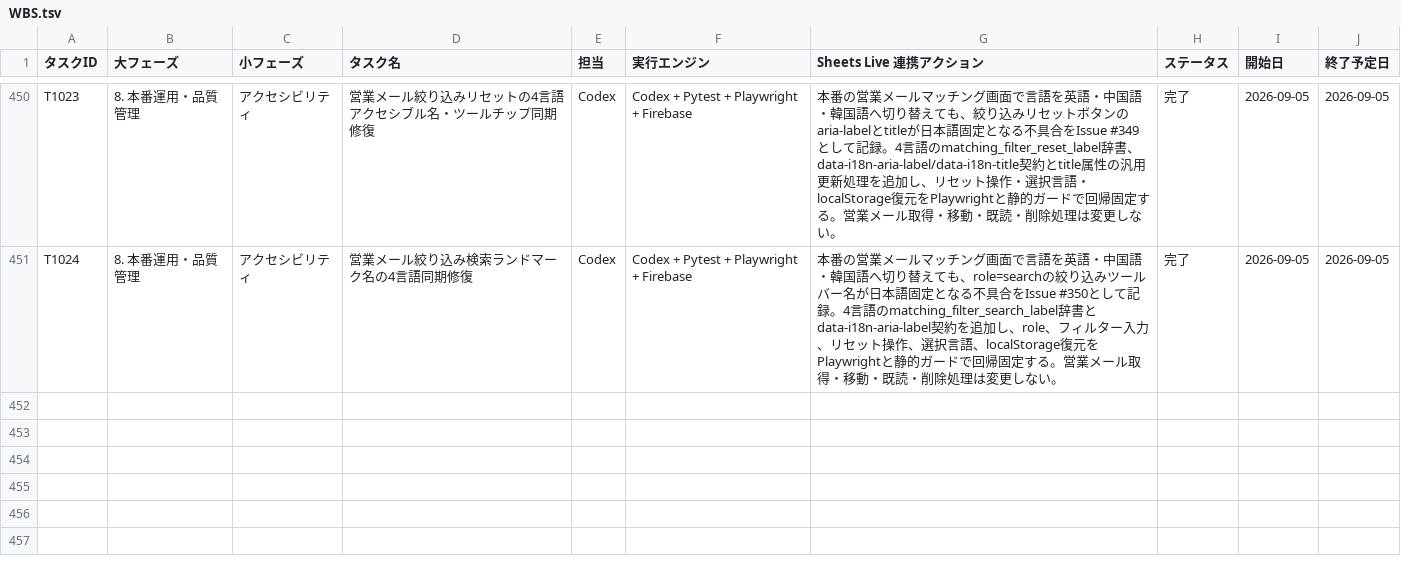
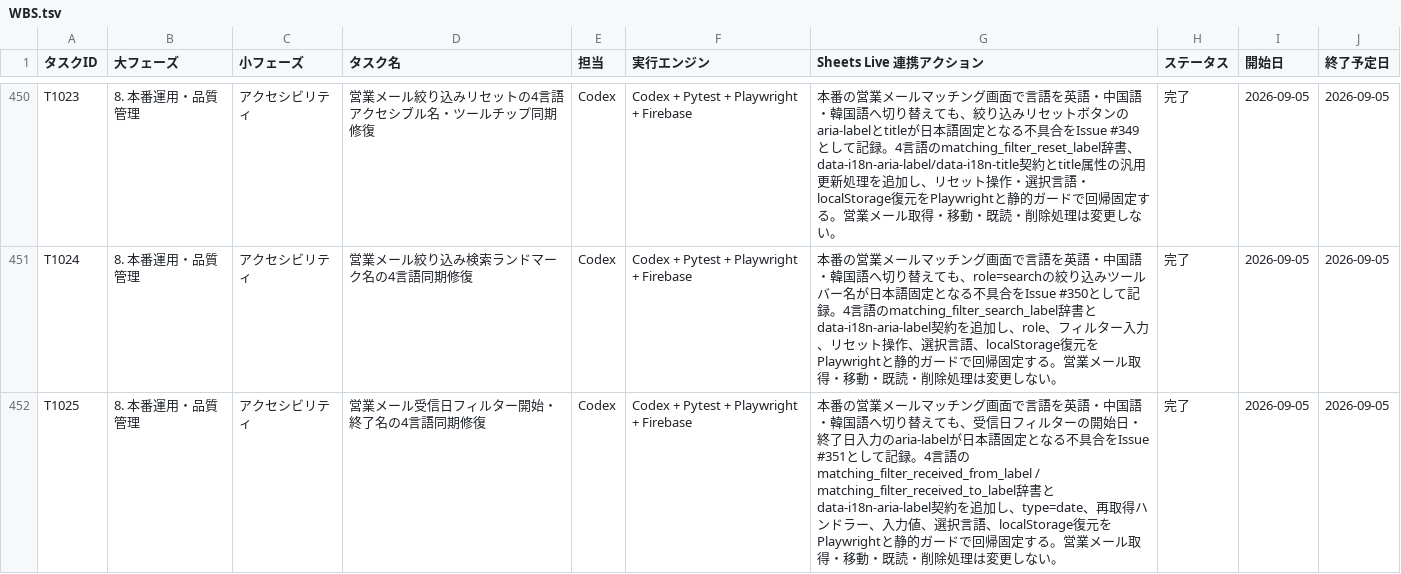
Before and after one commit to kanta13jp1/mighty-link-ai-connect, a TSV file: data/WBS.tsv, drawn as a sheet; only a part is shown, gaps mark what is left out.

```diff
--- a/data/WBS.tsv
+++ b/data/WBS.tsv
@@ -451 +451,2 @@ T1023	8. 本番運用・品質管理	アクセシビリティ	営業メール絞
 T1024	8. 本番運用・品質管理	アクセシビリティ	営業メール絞り込み検索ランドマーク名の4言語同期修復	Codex	Codex + Pytest + Playwright + Firebase	本番の営業メールマッチング画面で言語を英語・中国語・韓国語へ切り替えても、role=searchの絞り込みツールバー名が日本語固定となる不具合をIssue #350として記録。4言語のmatching_filter_search_label辞書とdata-i18n-aria-label契約を追加し、role、フィルター入力、リセット操作、選択言語、localStorage復元をPlaywrightと静的ガードで回帰固定する。営業メール取得・移動・既読・削除処理は変更しない。	完了	2026-09-05	2026-09-05
+T1025	8. 本番運用・品質管理	アクセシビリティ	営業メール受信日フィルター開始・終了名の4言語同期修復	Codex	Codex + Pytest + Playwright + Firebase	本番の営業メールマッチング画面で言語を英語・中国語・韓国語へ切り替えても、受信日フィルターの開始日・終了日入力のaria-labelが日本語固定となる不具合をIssue #351として記録。4言語のmatching_filter_received_from_label / matching_filter_received_to_label辞書とdata-i18n-aria-label契約を追加し、type=date、再取得ハンドラー、入力値、選択言語、localStorage復元をPlaywrightと静的ガードで回帰固定する。営業メール取得・移動・既読・削除処理は変更しない。	完了	2026-09-05	2026-09-05
```
Also changed, not shown: data/issues_tracker.tsv, data/release_go_no_go_criteria.tsv, 28 other files.
